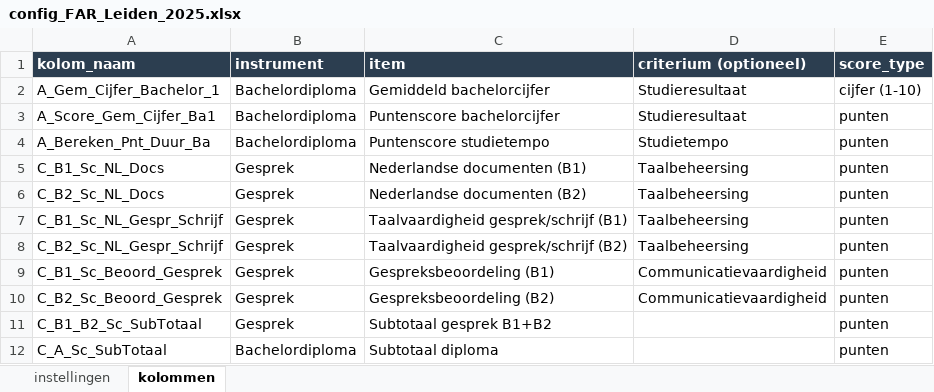
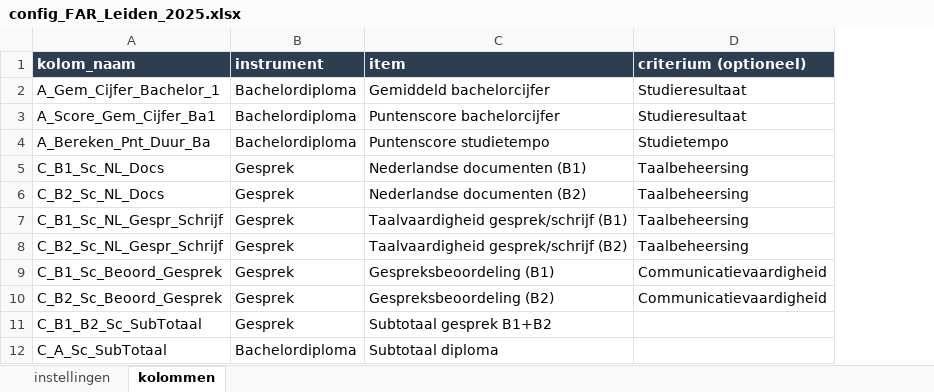
Before and after one commit to cedanl/selectie-evaluatietool, an Excel workbook: config_FAR_Leiden_2025.xlsx, sheet kolommen, drawn as a sheet; values as stored, in another font and other column widths than the file's, no borders; the diff names each change by its address in the sheet, - before the commit and + after, or states it on an @@ line.

Commit message:
refactor: score_type verwijderd uit alle configuratiebestanden
Config kolommen-tabblad heeft nu 4 kolommen in plaats van 5:
kolom_naam, instrument, item, criterium (optioneel).

Alle config-bestanden opnieuw gegenereerd:
- config_FAR_Leiden_2025.xlsx
- config_FAR_Leiden_2026.xlsx
- config_Psychologie_2021_2022.xlsx
- config_Psychologie_2022_2023.xlsx
- config_Psychologie_2026_2027.xlsx
- config_template.xlsx
- config_BioMed_AUMC_2026.xlsx (fictief)

Scripts aangepast: update_configs.py, maak_template.py,
maak_fictief_programma.py.

```diff
--- a/config_FAR_Leiden_2025.xlsx (sheet kolommen)
+++ b/config_FAR_Leiden_2025.xlsx (sheet kolommen)
-column E (score_type), rows 2-12: cijfer (1-10) | punten | punten | punten | punten | punten | punten | punten | punten | punten | punten
```
Also changed, not shown: config_FAR_Leiden_2026.xlsx, config_Psychologie_2021_2022.xlsx, 6 other files.
